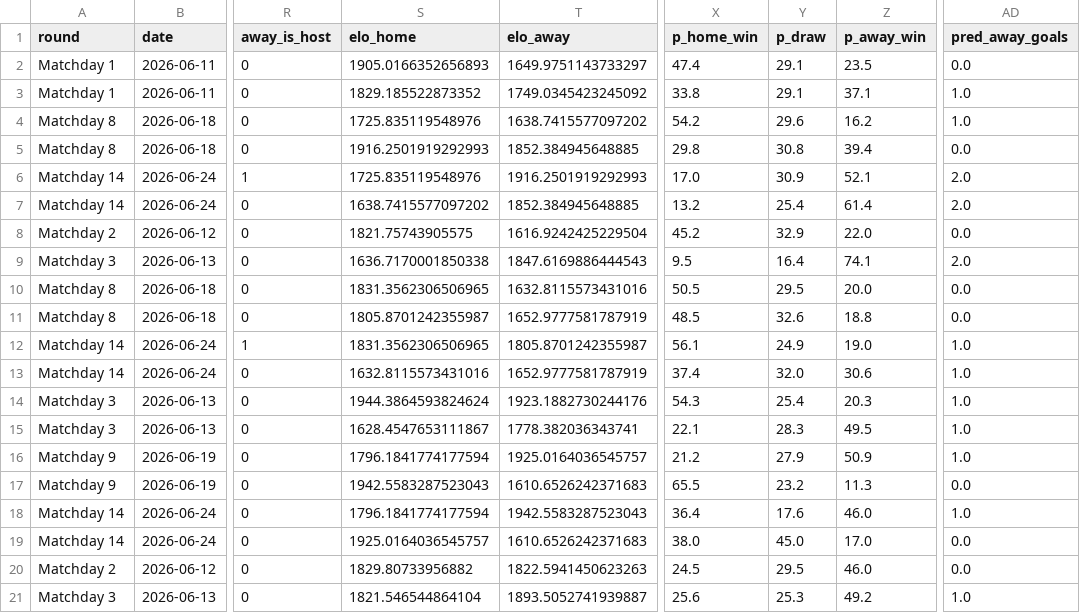
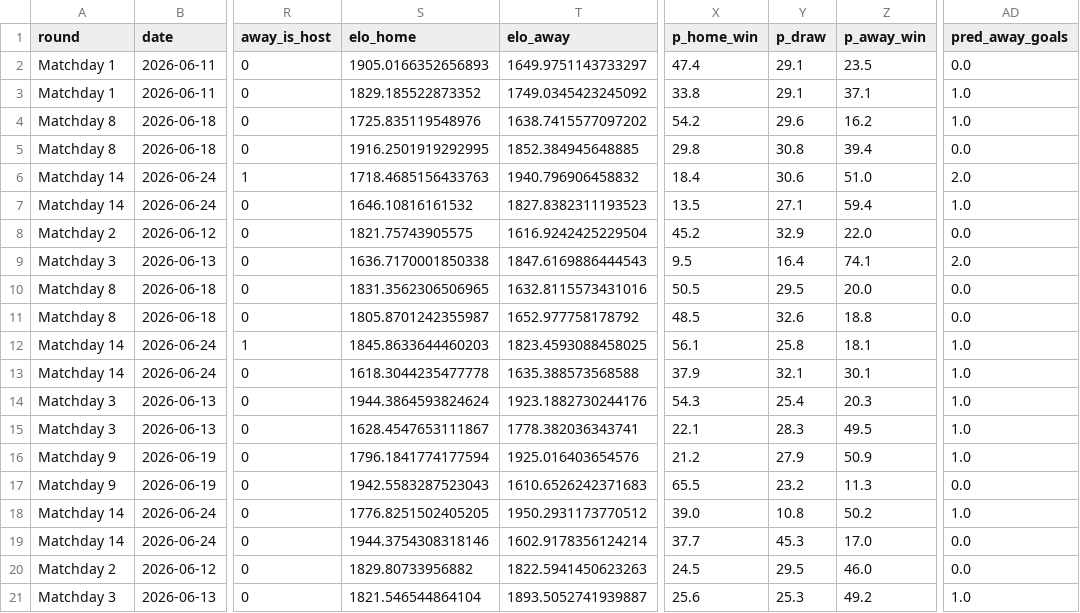
Before and after one commit to AdriBlanco0/worldcup2026-predictor, a CSV file: data/processed/predictions_2026_group_stage_v1.csv, drawn as a sheet; only a part is shown, gaps mark what is left out; the diff covers the shown part only; the diff names each change by its address in the sheet, - before the commit and + after, or states it on an @@ line.

```diff
--- a/data/processed/predictions_2026_group_stage_v1.csv
+++ b/data/processed/predictions_2026_group_stage_v1.csv
-S5 (elo_home): 1916.2501919292993
+S5 (elo_home): 1916.2501919292995
-S6 (elo_home): 1725.835119548976
+S6 (elo_home): 1718.4685156433763
-T6 (elo_away): 1916.2501919292993
+T6 (elo_away): 1940.796906458832
-X6 (p_home_win): 17.0
+X6 (p_home_win): 18.4
-Y6 (p_draw): 30.9
+Y6 (p_draw): 30.6
-Z6 (p_away_win): 52.1
+Z6 (p_away_win): 51.0
-S7 (elo_home): 1638.7415577097202
+S7 (elo_home): 1646.10816161532
-T7 (elo_away): 1852.384945648885
+T7 (elo_away): 1827.8382311193523
-X7 (p_home_win): 13.2
+X7 (p_home_win): 13.5
-Y7 (p_draw): 25.4
+Y7 (p_draw): 27.1
-Z7 (p_away_win): 61.4
+Z7 (p_away_win): 59.4
-AD7 (pred_away_goals): 2.0
+AD7 (pred_away_goals): 1.0
-T11 (elo_away): 1652.9777581787919
+T11 (elo_away): 1652.977758178792
-S12 (elo_home): 1831.3562306506965
+S12 (elo_home): 1845.8633644460203
-T12 (elo_away): 1805.8701242355987
+T12 (elo_away): 1823.4593088458025
-Y12 (p_draw): 24.9
+Y12 (p_draw): 25.8
-Z12 (p_away_win): 19.0
+Z12 (p_away_win): 18.1
-S13 (elo_home): 1632.8115573431016
+S13 (elo_home): 1618.3044235477778
-T13 (elo_away): 1652.9777581787919
+T13 (elo_away): 1635.388573568588
-X13 (p_home_win): 37.4
+X13 (p_home_win): 37.9
-Y13 (p_draw): 32.0
+Y13 (p_draw): 32.1
-Z13 (p_away_win): 30.6
+Z13 (p_away_win): 30.1
-T16 (elo_away): 1925.0164036545757
+T16 (elo_away): 1925.016403654576
-S18 (elo_home): 1796.1841774177594
+S18 (elo_home): 1776.8251502405205
-T18 (elo_away): 1942.5583287523043
+T18 (elo_away): 1950.2931173770512
-X18 (p_home_win): 36.4
+X18 (p_home_win): 39.0
-Y18 (p_draw): 17.6
+Y18 (p_draw): 10.8
-Z18 (p_away_win): 46.0
+Z18 (p_away_win): 50.2
-S19 (elo_home): 1925.0164036545757
+S19 (elo_home): 1944.3754308318146
-T19 (elo_away): 1610.6526242371683
+T19 (elo_away): 1602.9178356124214
-X19 (p_home_win): 38.0
+X19 (p_home_win): 37.7
-Y19 (p_draw): 45.0
+Y19 (p_draw): 45.3
```
Also changed, not shown: 36 edited cells elsewhere in this file, data/processed/confederation_stats.csv, data/processed/elo_ratings_2026.csv, 6 other files.
